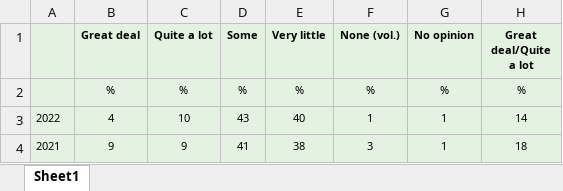
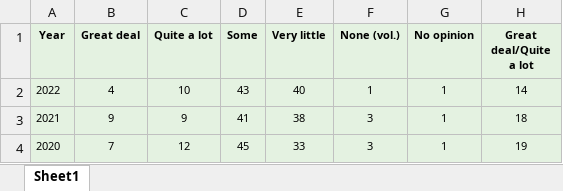
Before and after one commit to zarbin/UTA_Project-4, an Excel workbook: sandbox/mike/Resources/gallup_bigbiz.xlsx, sheet Sheet1, drawn as a sheet; only a part is shown; the shorter side is filled out with more unchanged rows; values as stored, in another font and other column widths than the file's, no borders; the diff names each change by its address in the sheet, - before the commit and + after, or states it on an @@ line.

```diff
--- a/sandbox/mike/Resources/gallup_bigbiz.xlsx (sheet Sheet1)
+++ b/sandbox/mike/Resources/gallup_bigbiz.xlsx (sheet Sheet1)
-A1: (empty)
+A1: Year
-row 2:  | % | % | % | % | % | % | %
```
Also changed, not shown: sandbox/mike/Resources/gallup_banks.xlsx, sandbox/mike/Resources/gallup_police.xlsx, 31 other files.
